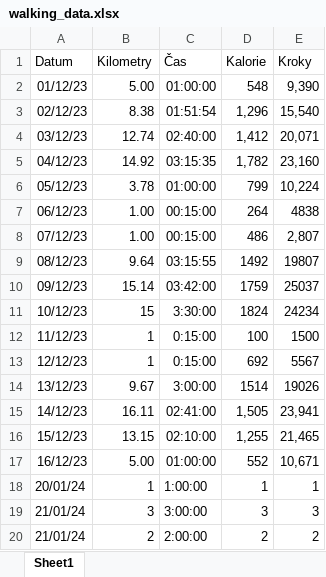
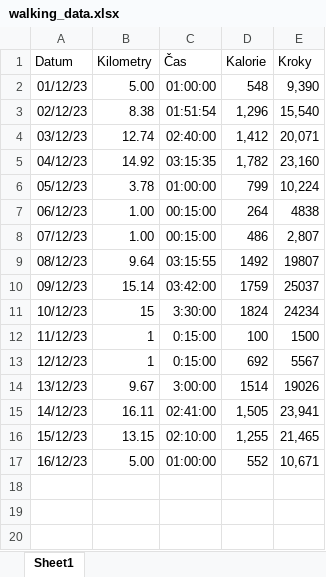
Before and after one commit to SandraHeinzova/WalkingApp, an Excel workbook: WalkingApp/walking_data.xlsx, sheet Sheet1, drawn as a sheet; values as stored, in another font and other column widths than the file's, no borders; conditional formats not drawn; the diff names each change by its address in the sheet, - before the commit and + after, or states it on an @@ line.

```diff
--- a/WalkingApp/walking_data.xlsx (sheet Sheet1)
+++ b/WalkingApp/walking_data.xlsx (sheet Sheet1)
-row 18: 20/01/24 | 1 | 1:00:00 | 1 | 1
-row 19: 21/01/24 | 3 | 3:00:00 | 3 | 3
-row 20: 21/01/24 | 2 | 2:00:00 | 2 | 2
```
Also changed, not shown: 2 other files.
